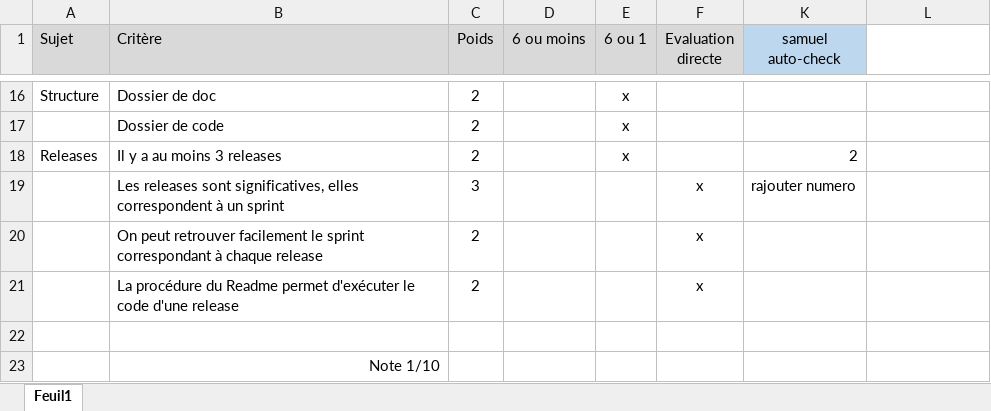
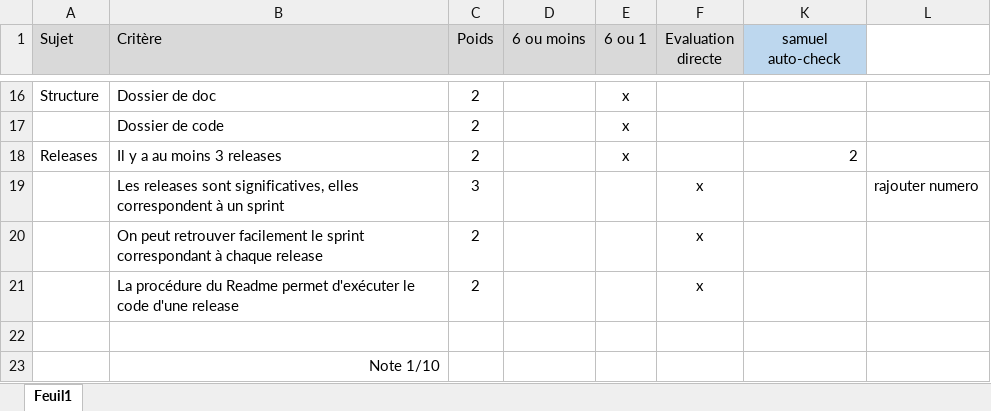
Before and after one commit to samuelroland/BN-SRD-Bataille-Navale, an Excel workbook: doc/Documents autres évaluation/EvalRepo_samuel-in-run.xlsx, sheet Feuil1, drawn as a sheet; only a part is shown, gaps mark what is left out; values as stored, in another font and other column widths than the file's, no borders; the diff names each change by its address in the sheet, - before the commit and + after, or states it on an @@ line.

```diff
--- a/doc/Documents autres évaluation/EvalRepo_samuel-in-run.xlsx (sheet Feuil1)
+++ b/doc/Documents autres évaluation/EvalRepo_samuel-in-run.xlsx (sheet Feuil1)
-K19 (samuel auto-check): rajouter numero
+K19 (samuel auto-check): (empty)
-L19: (empty)
+L19: rajouter numero
```
Also changed, not shown: hidden cells, doc/Documents autres évaluation/EvalDoc_samuel-auto-eval.xlsx, 4 other files.
